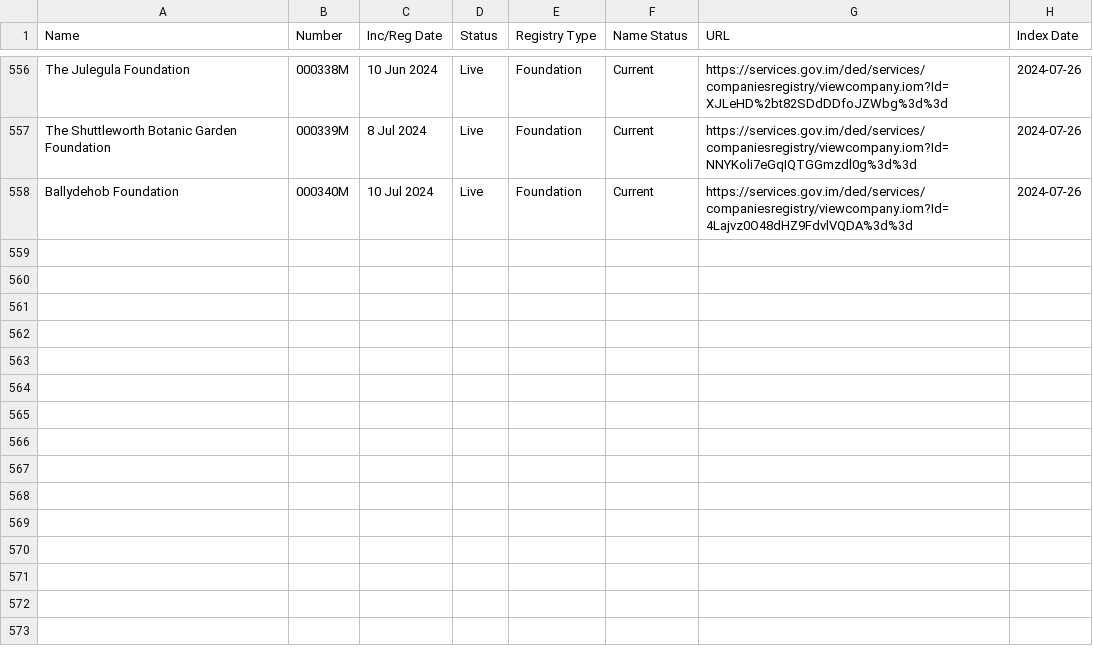
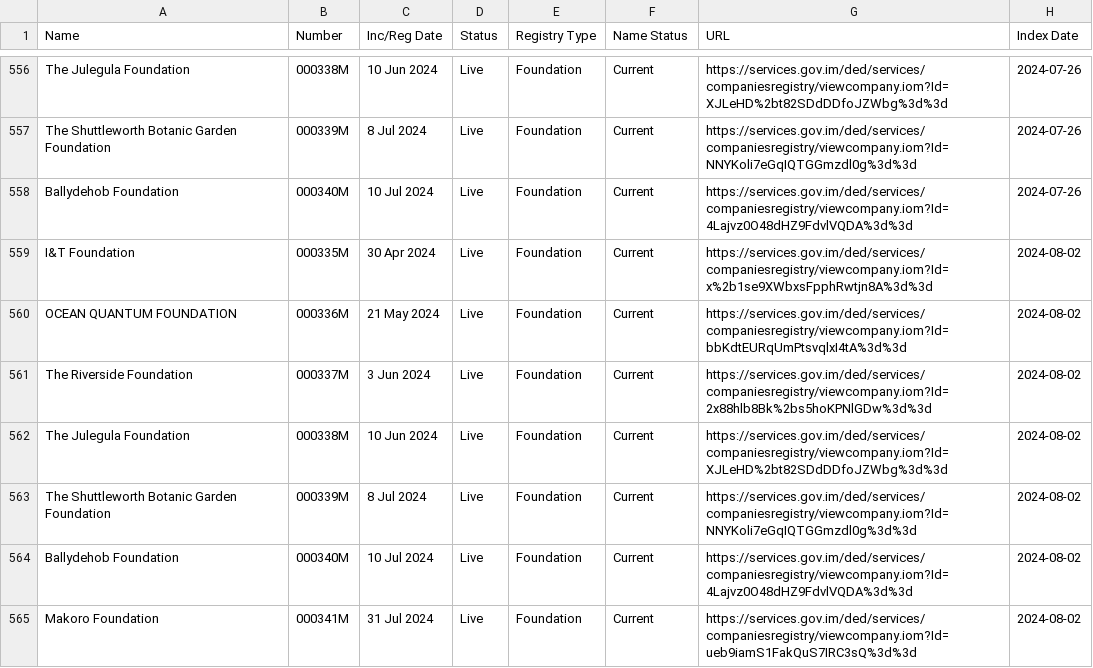
Before and after one commit to dankarran/isleofman-opendata, a CSV file: data/gov.im/companies/sources/search/names/FOUNDATION.csv, drawn as a sheet; only a part is shown, gaps mark what is left out; the diff names each change by its address in the sheet, - before the commit and + after, or states it on an @@ line.

```diff
--- a/data/gov.im/companies/sources/search/names/FOUNDATION.csv
+++ b/data/gov.im/companies/sources/search/names/FOUNDATION.csv
+row 559: I&T Foundation | 000335M | 30 Apr 2024 | Live | Foundation | Current | https://services.gov.im/ded/services/companiesregistry/viewcompany.iom?Id=x%2b1se9XWbxsFpphRwtjn8A%3d%3d | 2024-08-02
+row 560: OCEAN QUANTUM FOUNDATION | 000336M | 21 May 2024 | Live | Foundation | Current | https://services.gov.im/ded/services/companiesregistry/viewcompany.iom?Id=bbKdtEURqUmPtsvqlxI4tA%3d%3d | 2024-08-02
+row 561: The Riverside Foundation | 000337M | 3 Jun 2024 | Live | Foundation | Current | https://services.gov.im/ded/services/companiesregistry/viewcompany.iom?Id=2x88hlb8Bk%2bs5hoKPNlGDw%3d%3d | 2024-08-02
+row 562: The Julegula Foundation | 000338M | 10 Jun 2024 | Live | Foundation | Current | https://services.gov.im/ded/services/companiesregistry/viewcompany.iom?Id=XJLeHD%2bt82SDdDDfoJZWbg%3d%3d | 2024-08-02
+row 563: The Shuttleworth Botanic Garden Foundation | 000339M | 8 Jul 2024 | Live | Foundation | Current | https://services.gov.im/ded/services/companiesregistry/viewcompany.iom?Id=NNYKoli7eGqIQTGGmzdl0g%3d%3d | 2024-08-02
+row 564: Ballydehob Foundation | 000340M | 10 Jul 2024 | Live | Foundation | Current | https://services.gov.im/ded/services/companiesregistry/viewcompany.iom?Id=4Lajvz0O48dHZ9FdvlVQDA%3d%3d | 2024-08-02
+row 565: Makoro Foundation | 000341M | 31 Jul 2024 | Live | Foundation | Current | https://services.gov.im/ded/services/companiesregistry/viewcompany.iom?Id=ueb9iamS1FakQuS7IRC3sQ%3d%3d | 2024-08-02
```
Also changed, not shown: data/gov.im/companies/sources/search/names/CORP.csv, data/gov.im/companies/sources/search/names/INC.csv, 42 other files.
